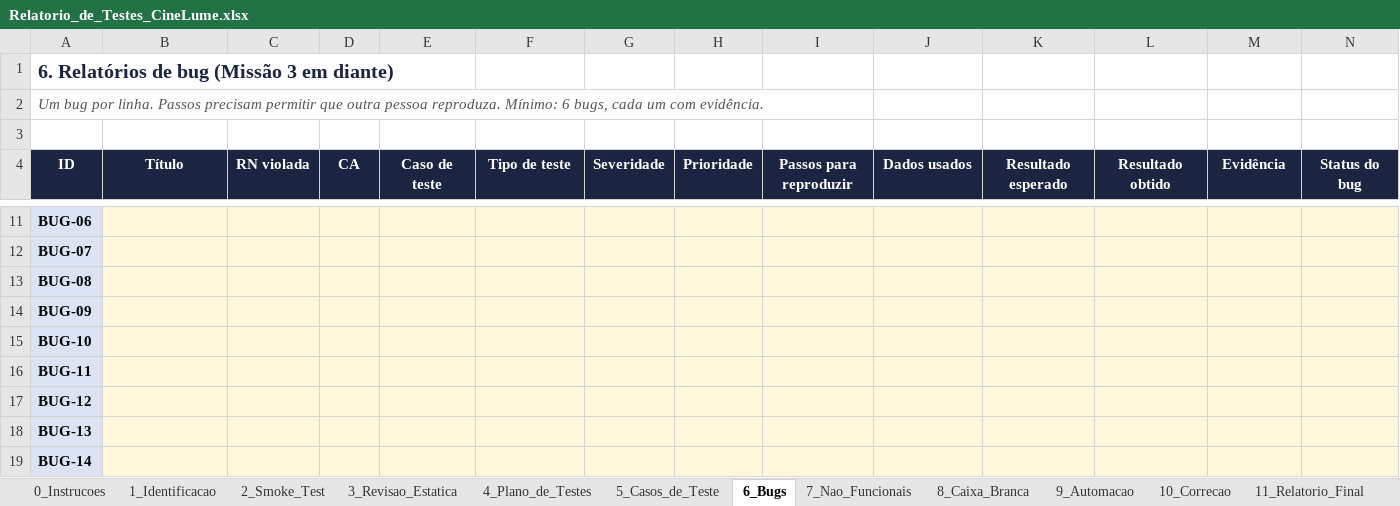
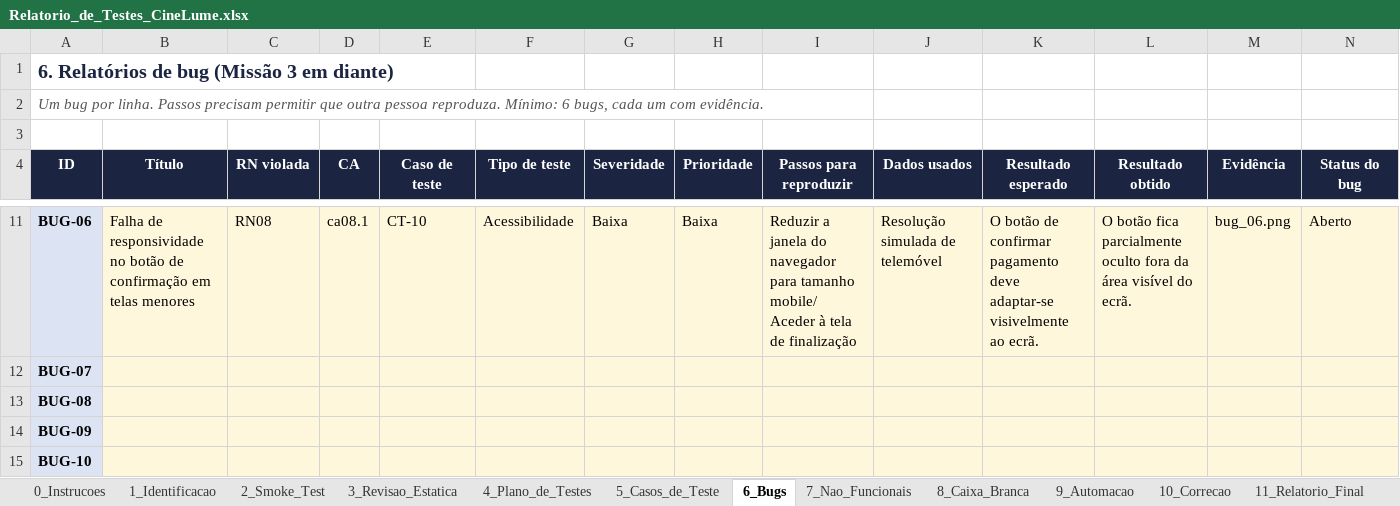
Before and after one commit to tarsoroberto100-blip/cinelume-qa-tarso-roberto, an Excel workbook: relatorio/Relatorio_de_Testes_CineLume.xlsx, sheet 6_Bugs, drawn as a sheet; only a part is shown, gaps mark what is left out; the shorter side is filled out with more unchanged rows; values as stored, in another font and other column widths than the file's, no borders; the diff covers the shown part only; the diff names each change by its address in the sheet, - before the commit and + after, or states it on an @@ line.

```diff
--- a/relatorio/Relatorio_de_Testes_CineLume.xlsx (sheet 6_Bugs)
+++ b/relatorio/Relatorio_de_Testes_CineLume.xlsx (sheet 6_Bugs)
-B11 (Título): (empty)
+B11 (Título): Falha de responsividade no botão de confirmação em telas menores
-C11 (RN violada): (empty)
+C11 (RN violada): RN08
-D11 (CA): (empty)
+D11 (CA): ca08.1
-E11 (Caso de teste): (empty)
+E11 (Caso de teste): CT-10
-F11 (Tipo de teste): (empty)
+F11 (Tipo de teste): Acessibilidade
-G11 (Severidade): (empty)
+G11 (Severidade): Baixa
-H11 (Prioridade): (empty)
+H11 (Prioridade): Baixa
-I11 (Passos para reproduzir): (empty)
+I11 (Passos para reproduzir): Reduzir a janela do navegador para tamanho mobile/ Aceder à tela de finalização
-J11 (Dados usados): (empty)
+J11 (Dados usados): Resolução simulada de telemóvel
-K11 (Resultado esperado): (empty)
+K11 (Resultado esperado): O botão de confirmar pagamento deve adaptar-se visivelmente ao ecrã.
-L11 (Resultado obtido): (empty)
+L11 (Resultado obtido): O botão fica parcialmente oculto fora da área visível do ecrã.
-M11 (Evidência): (empty)
+M11 (Evidência): bug_06.png
-N11 (Status do bug): (empty)
+N11 (Status do bug): Aberto
```
Also changed, not shown: 63 edited cells elsewhere in this sheet, sheet 11_Relatorio_Final, 6 other files.
